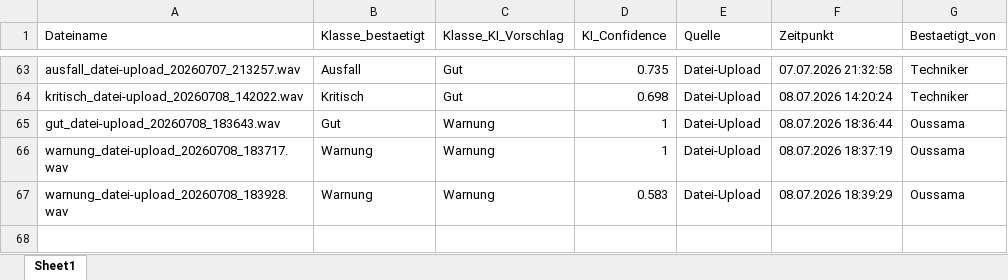
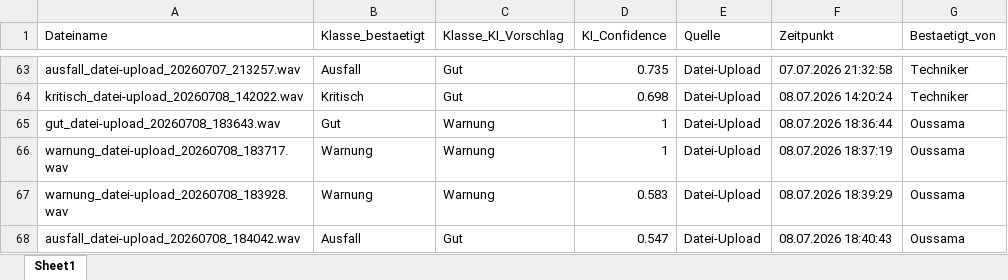
Before and after one commit to oussamamarghad74-bot/Predictive-tool, an Excel workbook: Datenbank_Uebersicht.xlsx, sheet Sheet1, drawn as a sheet; only a part is shown, gaps mark what is left out; values as stored, in another font and other column widths than the file's, no borders; the diff names each change by its address in the sheet, - before the commit and + after, or states it on an @@ line.

Commit message:
Übersicht aktualisiert: +ausfall_datei-upload_20260708_184042.wav

```diff
--- a/Datenbank_Uebersicht.xlsx (sheet Sheet1)
+++ b/Datenbank_Uebersicht.xlsx (sheet Sheet1)
+row 68: ausfall_datei-upload_20260708_184042.wav | Ausfall | Gut | 0.547 | Datei-Upload | 08.07.2026 18:40:43 | Oussama
```
